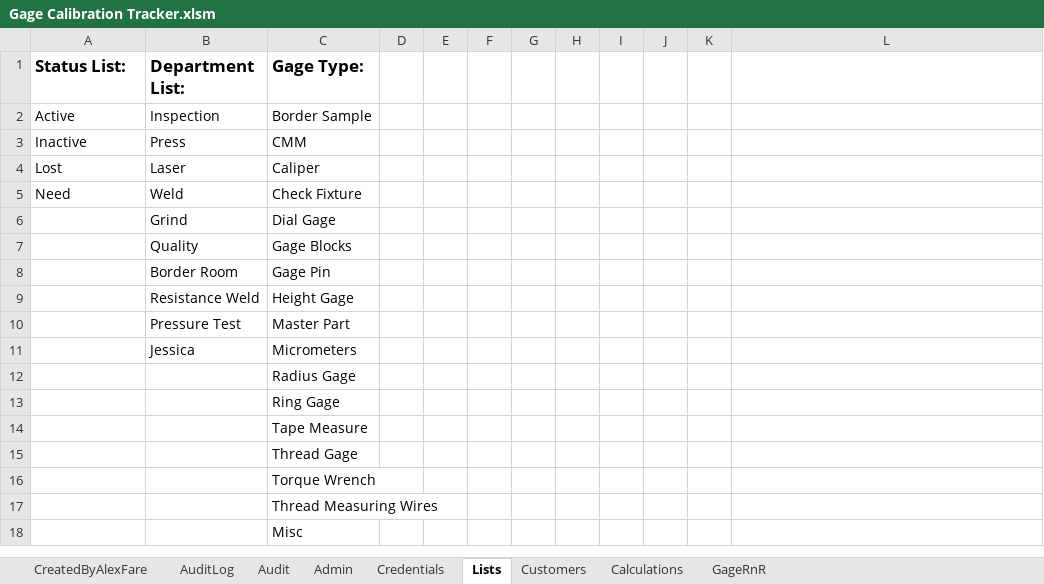
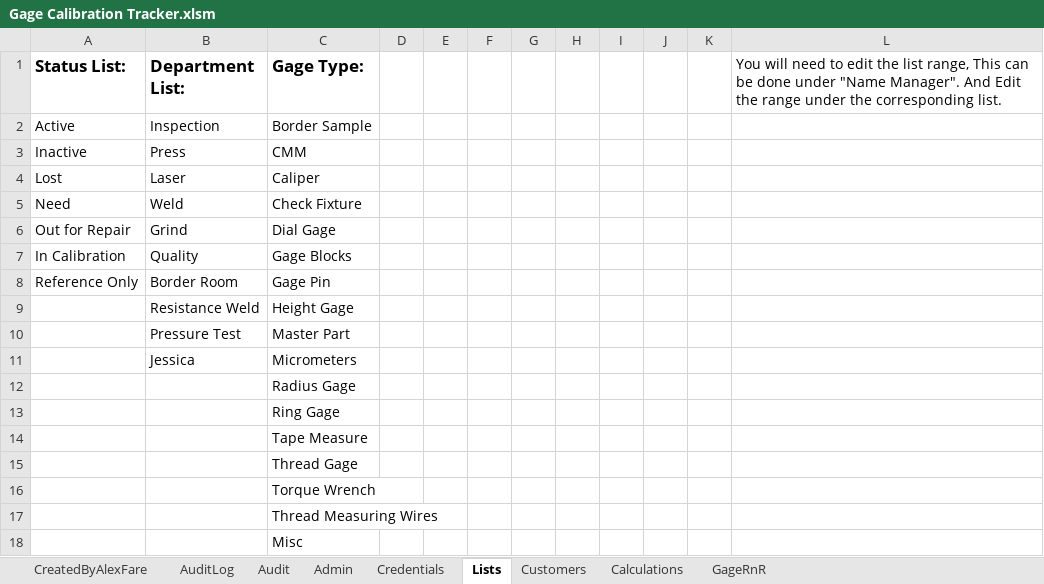
Before and after one commit to alexfare/GageCalibrationTracker, an Excel workbook: Gage Calibration Tracker.xlsm, sheet Lists, drawn as a sheet; values as stored, in another font and other column widths than the file's, no borders; charts and pictures not drawn; the diff names each change by its address in the sheet, - before the commit and + after, or states it on an @@ line.

Commit message:
v4.6.9
	Changed "Inspected Date" to "Calibration Date" on Menu.
	Updated CompanyProfile code.
	Updated Error codes and various code & layout updates. (AdminForm, Format_Form, FormCustomer, Menu, SuperAdminLogin).
	Updated ReportIssue - Removed Enter key, Doing Shift Enter in comment box would send the report and not put the cursor on a new line.)
	Updated the "Status" list.

```diff
--- a/Gage Calibration Tracker.xlsm (sheet Lists)
+++ b/Gage Calibration Tracker.xlsm (sheet Lists)
-L1: (empty)
+L1: You will need to edit the list range, This can be done under "Name Manager". And Edit the range under the corresponding list.
-A6 (Status List:): (empty)
+A6 (Status List:): Out for Repair
-A7 (Status List:): (empty)
+A7 (Status List:): In Calibration
-A8 (Status List:): (empty)
+A8 (Status List:): Reference Only
```
Also changed, not shown: sheet CreatedByAlexFare, sheet Admin, sheet Audit, 15 other files.
